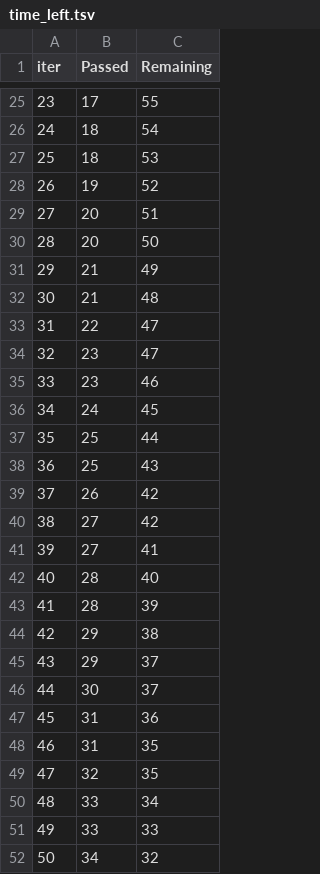
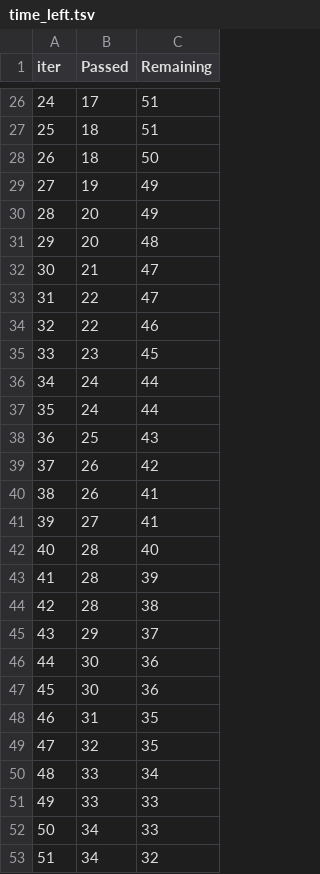
Before and after one commit to uday-7799/StudentPerformancePrediction, a TSV file: catboost_info/time_left.tsv, drawn as a sheet; only a part is shown, gaps mark what is left out; removed rows and columns are numbered as before the commit, all else as after; the diff covers the shown part only; the diff names each change by its address in the sheet, - before the commit and + after, or states it on an @@ line.

```diff
--- a/catboost_info/time_left.tsv
+++ b/catboost_info/time_left.tsv
@@ column A (iter) renumbered between rows 3 and 99 @@
-C26 (Remaining): 55
+C26 (Remaining): 51
-C27 (Remaining): 54
+C27 (Remaining): 51
-C28 (Remaining): 53
+C28 (Remaining): 50
-C29 (Remaining): 52
+C29 (Remaining): 49
-C30 (Remaining): 51
+C30 (Remaining): 49
-C31 (Remaining): 50
+C31 (Remaining): 48
-C32 (Remaining): 49
+C32 (Remaining): 47
-row 32: 30 | 21 | 48
-row 34: 32 | 23 | 47
+row 34: 32 | 22 | 46
-C35 (Remaining): 46
+C35 (Remaining): 45
-C36 (Remaining): 45
+C36 (Remaining): 44
-B37 (Passed): 25
+B37 (Passed): 24
-row 40: 38 | 27 | 42
+row 40: 38 | 26 | 41
-B44 (Passed): 29
+B44 (Passed): 28
-C46 (Remaining): 37
+C46 (Remaining): 36
-B47 (Passed): 31
+B47 (Passed): 30
+row 52: 50 | 34 | 33
```
Also changed, not shown: 20 added rows, 20 removed rows and 36 edited cells elsewhere in this file, 5 other files.
